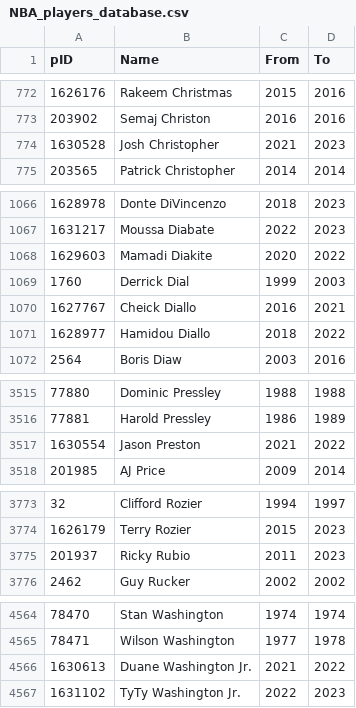
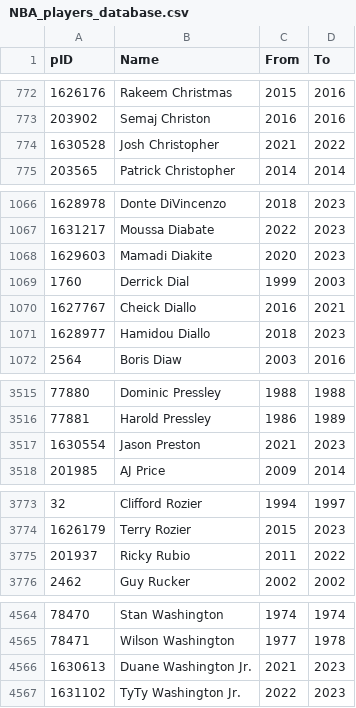
Before and after one commit to sravanpannala/NBA, a CSV file: data/NBA_players_database.csv, drawn as a sheet; only a part is shown, gaps mark what is left out.

```diff
--- a/data/NBA_players_database.csv
+++ b/data/NBA_players_database.csv
@@ -773,3 +773,3 @@ pID,Name,From,To
 203902,Semaj Christon,2016,2016
-1630528,Josh Christopher,2021,2023
+1630528,Josh Christopher,2021,2022
 203565,Patrick Christopher,2014,2014
@@ -1067,6 +1067,6 @@ pID,Name,From,To
 1631217,Moussa Diabate,2022,2023
-1629603,Mamadi Diakite,2020,2022
+1629603,Mamadi Diakite,2020,2023
 1760,Derrick Dial,1999,2003
 1627767,Cheick Diallo,2016,2021
-1628977,Hamidou Diallo,2018,2022
+1628977,Hamidou Diallo,2018,2023
 2564,Boris Diaw,2003,2016
@@ -3516,3 +3516,3 @@ pID,Name,From,To
 77881,Harold Pressley,1986,1989
-1630554,Jason Preston,2021,2022
+1630554,Jason Preston,2021,2023
 201985,AJ Price,2009,2014
@@ -3774,3 +3774,3 @@ pID,Name,From,To
 1626179,Terry Rozier,2015,2023
-201937,Ricky Rubio,2011,2023
+201937,Ricky Rubio,2011,2022
 2462,Guy Rucker,2002,2002
@@ -4565,3 +4565,3 @@ pID,Name,From,To
 78471,Wilson Washington,1977,1978
-1630613,Duane Washington Jr.,2021,2022
+1630613,Duane Washington Jr.,2021,2023
 1631102,TyTy Washington Jr.,2022,2023
```
Also changed, not shown: 13 other files.
